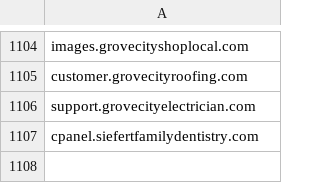
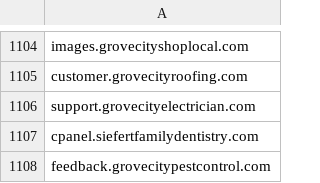
Before and after one commit to giroot/ThreatBeacon, a CSV file: SocGholish/DomainNewLine.csv, drawn as a sheet; only a part is shown, gaps mark what is left out; the diff names each change by its address in the sheet, - before the commit and + after, or states it on an @@ line.

Commit message:
upload csv

```diff
--- a/SocGholish/DomainNewLine.csv
+++ b/SocGholish/DomainNewLine.csv
+row 1108: feedback.grovecitypestcontrol.com
```
